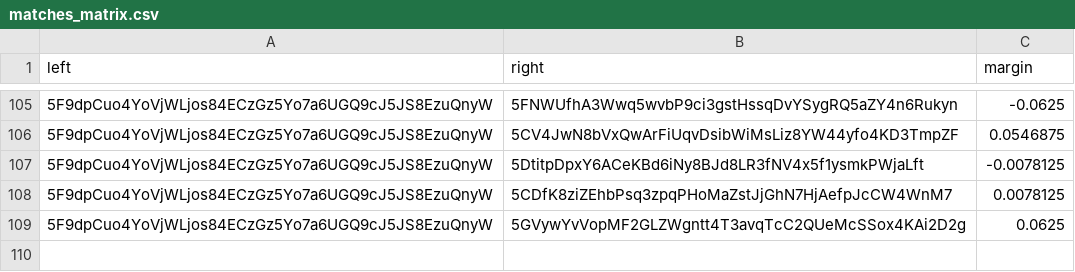
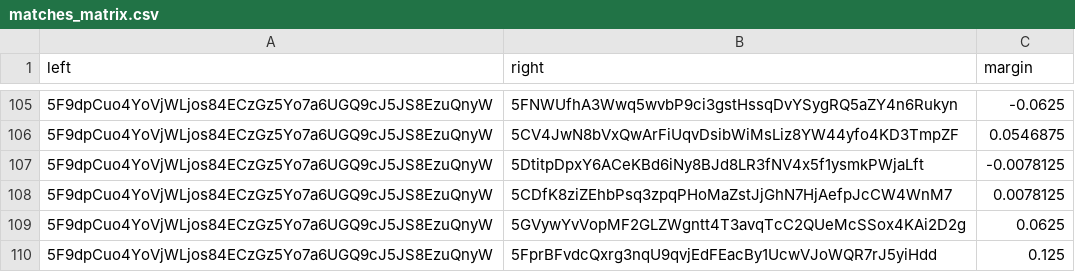
Before and after one commit to 404-Repo/404-active-competition, a CSV file: rounds/5/matches_matrix.csv, drawn as a sheet; only a part is shown, gaps mark what is left out; the diff names each change by its address in the sheet, - before the commit and + after, or states it on an @@ line.

Commit message:
Update matches matrix for round 5

```diff
--- a/rounds/5/matches_matrix.csv
+++ b/rounds/5/matches_matrix.csv
+row 110: 5F9dpCuo4YoVjWLjos84ECzGz5Yo7a6UGQ9cJ5JS8EzuQnyW | 5FprBFvdcQxrg3nqU9qvjEdFEacBy1UcwVJoWQR7rJ5yiHdd | 0.125
```
